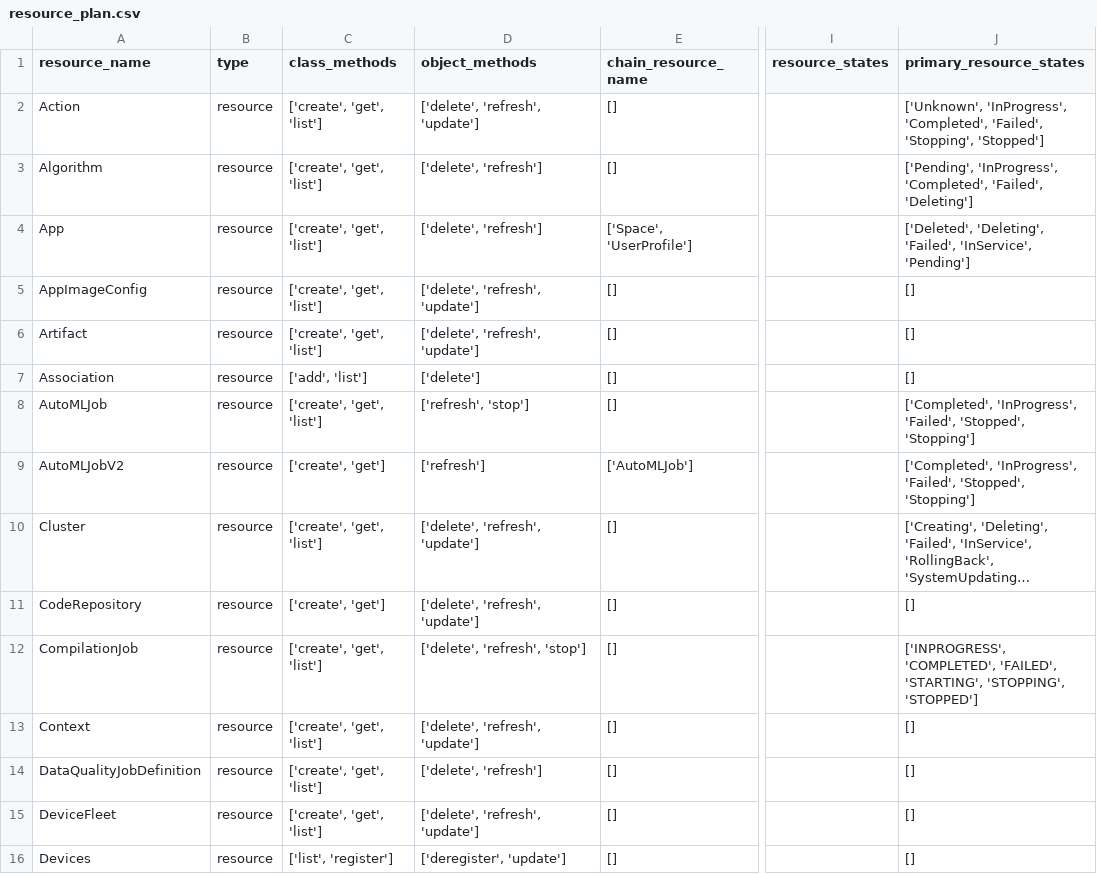
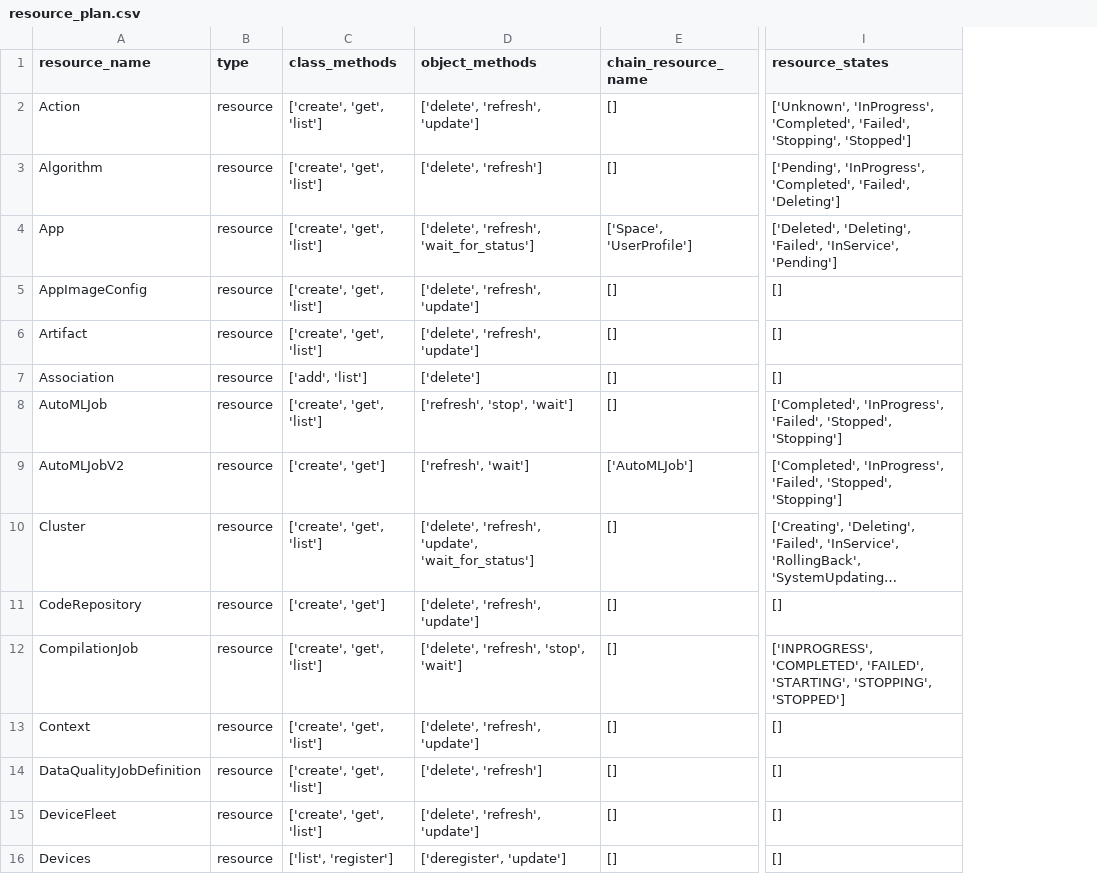
Before and after one commit to aws/sagemaker-core, a CSV file: resource_plan.csv, drawn as a sheet; only a part is shown, gaps mark what is left out; long unchanged cells end in …; removed rows and columns are numbered as before the commit, all else as after; the diff covers the shown part only; the diff names each change by its address in the sheet, - before the commit and + after, or states it on an @@ line.

Commit message:
Add rules for wait & wait_for_status object methods

```diff
--- a/resource_plan.csv
+++ b/resource_plan.csv
-column I (resource_states), empty
-I1: primary_resource_states
+I1: resource_states
-D4 (object_methods): ['delete', 'refresh']
+D4 (object_methods): ['delete', 'refresh', 'wait_for_status']
-D8 (object_methods): ['refresh', 'stop']
+D8 (object_methods): ['refresh', 'stop', 'wait']
-D9 (object_methods): ['refresh']
+D9 (object_methods): ['refresh', 'wait']
-D10 (object_methods): ['delete', 'refresh', 'update']
+D10 (object_methods): ['delete', 'refresh', 'update', 'wait_for_status']
-D12 (object_methods): ['delete', 'refresh', 'stop']
+D12 (object_methods): ['delete', 'refresh', 'stop', 'wait']
```
Also changed, not shown: 17 edited cells elsewhere in this file, 1 other file.
